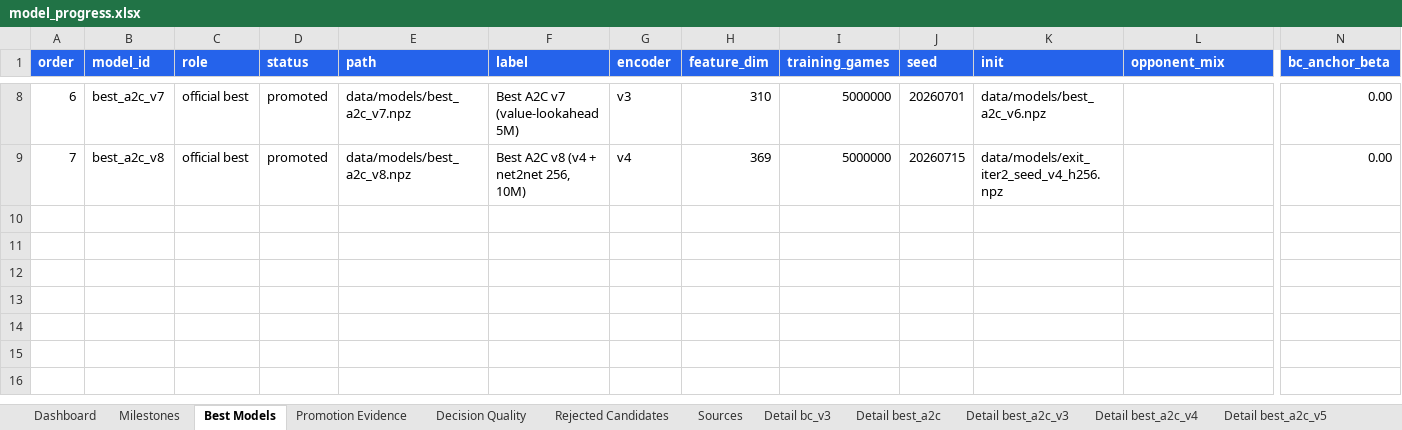
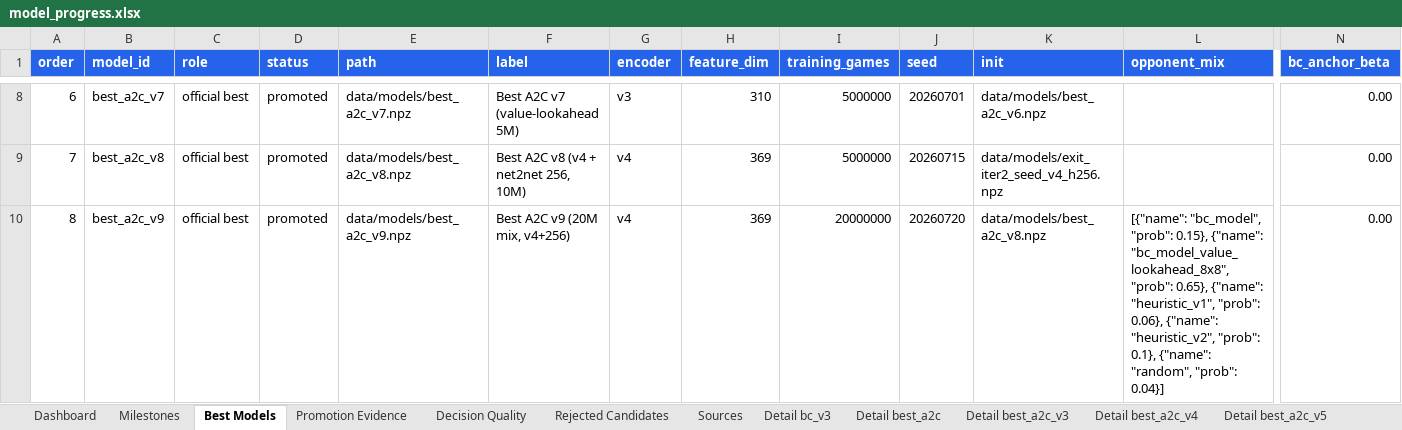
Before and after one commit to ilCapo77/briscola.ai, an Excel workbook: docs/reports/model_progress.xlsx, sheet Best Models, drawn as a sheet; only a part is shown, gaps mark what is left out; values as stored, in another font and other column widths than the file's, no borders; rows hold the shown columns only; the diff names each change by its address in the sheet, - before the commit and + after, or states it on an @@ line.

Commit message:
chore(release): promuovi best a2c v9 — versione 0.26.0
best_a2c_v9.npz = 'super training' 20M partite vs cartellone misto
(value-lookahead(v8) 65%, v8 specchio 15%, euristiche+random 20% —
ricetta del mix proposta dal maintainer). Gate (big 100k, CI coppie):
- vs best_a2c_v8: +0.97 (CI +0.82..+1.12);
- vs heuristic_v1: +18.78 — RECORD assoluto: prima promozione che
  migliora entrambi i metri (non-transitivita' di stile sanata);
- testa a testa col braccio di controllo (maestro PIMC d'elite, 5M):
  +0.63 (CI +0.48..+0.78) — volume+varieta' battono il maestro.

- default UI/server/cloud -> best_a2c_v9.npz;
- report modelli rigenerato (curva a 8 modelli, entrambe le serie in
  crescita; range grafico verificato);
- diario di bordo: nuovo capitolo 11 'I due allievi' + approfondimento
  docs/diario/11-due-allievi.md + genealogia aggiornata;
- README/PLAN allineati. Versione 0.26.0.

```diff
--- a/docs/reports/model_progress.xlsx (sheet Best Models)
+++ b/docs/reports/model_progress.xlsx (sheet Best Models)
+row 10: 8 | best_a2c_v9 | official best | promoted | data/models/best_a2c_v9.npz | Best A2C v9 (20M mix, v4+256) | v4 | 369 | 20000000 | 20260720 | data/models/best_a2c_v8.npz | [{"name": "bc_model", "prob": 0.15}, {"name": "bc_model_value_lookahead_8x8", "prob": 0.65}, {"name": "heuristic_v1", "prob": 0.06}, {"name": "heuristic_v2", "prob": 0.1}, {"name": "random", "prob": 0.04}] | 0.00
```
Also changed, not shown: sheet Sources, sheet Dashboard, sheet Milestones, other sheet tabs, charts or pictures, 19 other files.
